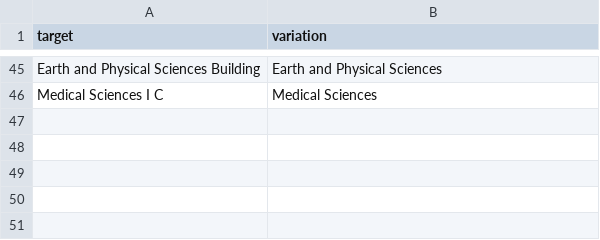
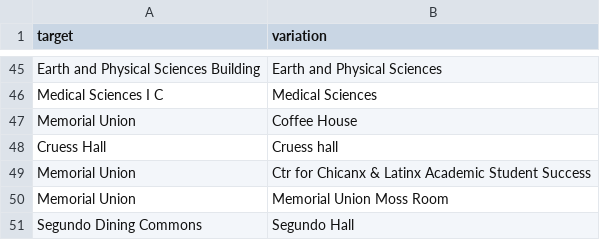
Before and after one commit to datalab-dev/covid_worksite_exposure, a CSV file: data/building_dictionary.csv, drawn as a sheet; only a part is shown, gaps mark what is left out; the diff names each change by its address in the sheet, - before the commit and + after, or states it on an @@ line.

Commit message:
update building dictionary

```diff
--- a/data/building_dictionary.csv
+++ b/data/building_dictionary.csv
+row 47: Memorial Union | Coffee House
+row 48: Cruess Hall | Cruess hall
+row 49: Memorial Union | Ctr for Chicanx & Latinx Academic Student Success
+row 50: Memorial Union | Memorial Union Moss Room
+row 51: Segundo Dining Commons | Segundo Hall
```
